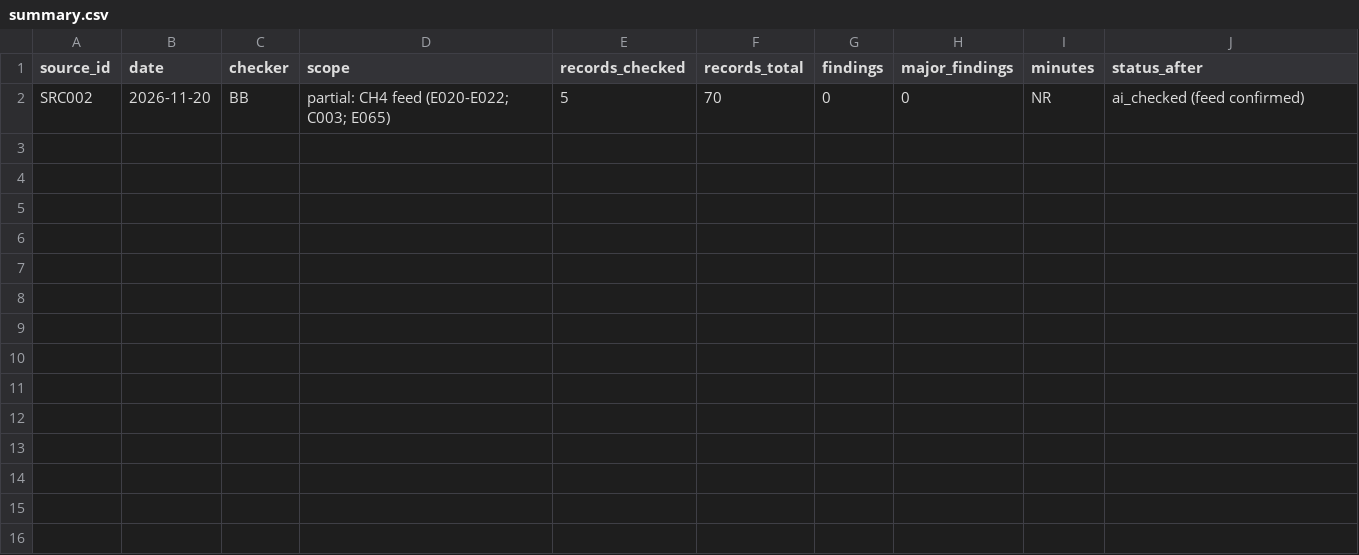
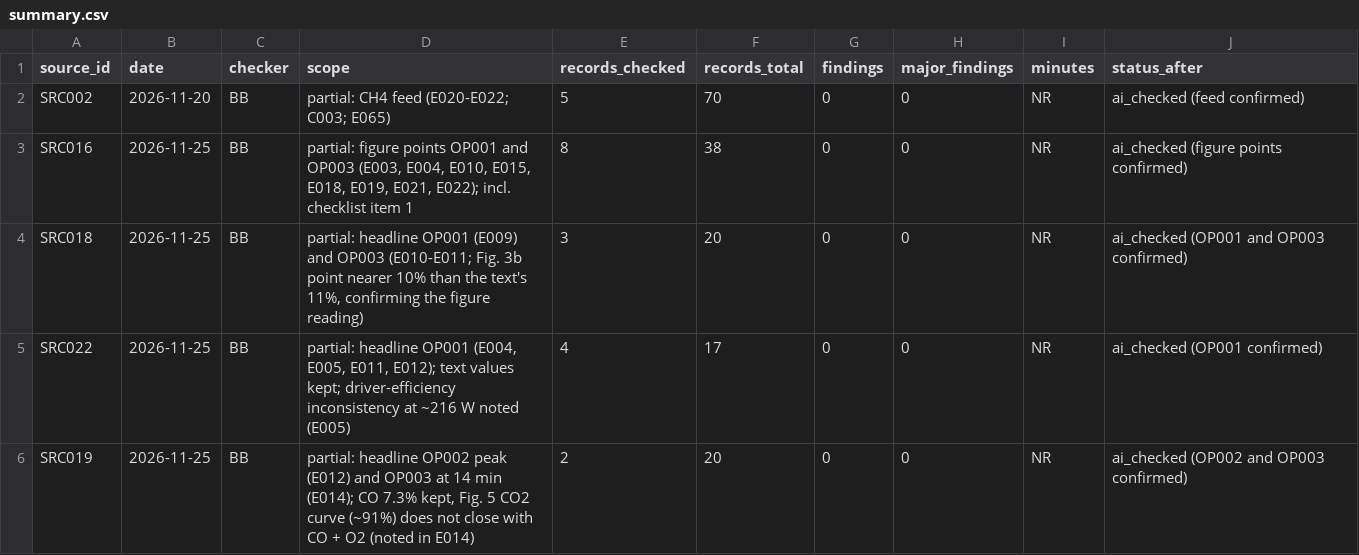
Before and after one commit to bulfinb/plasma-power-supply-constraints, a CSV file: human_checks/summary.csv, drawn as a sheet; the diff names each change by its address in the sheet, - before the commit and + after, or states it on an @@ line.

Commit message:
Human checks by BB (partial, headline points): Kiefer OP001/OP003, Bongers OP001/OP003, Renninger OP001, Girard-Sahun OP002/OP003, no corrections; CO2 figure: carbon-bed halos, duplicate Hecimovic 2023 point dropped (same torch as Kiefer), Table 2 regenerated; processing logs limited to extraction, checks and searches (figure/table/manuscript rows removed; rule added to workflow.md)

```diff
--- a/human_checks/summary.csv
+++ b/human_checks/summary.csv
+row 3: SRC016 | 2026-11-25 | BB | partial: figure points OP001 and OP003 (E003, E004, E010, E015, E018, E019, E021, E022); incl. checklist item 1 | 8 | 38 | 0 | 0 | NR | ai_checked (figure points confirmed)
+row 4: SRC018 | 2026-11-25 | BB | partial: headline OP001 (E009) and OP003 (E010-E011; Fig. 3b point nearer 10% than the text's 11%, confirming the figure reading) | 3 | 20 | 0 | 0 | NR | ai_checked (OP001 and OP003 confirmed)
+row 5: SRC022 | 2026-11-25 | BB | partial: headline OP001 (E004, E005, E011, E012); text values kept; driver-efficiency inconsistency at ~216 W noted (E005) | 4 | 17 | 0 | 0 | NR | ai_checked (OP001 confirmed)
+row 6: SRC019 | 2026-11-25 | BB | partial: headline OP002 peak (E012) and OP003 at 14 min (E014); CO 7.3% kept, Fig. 5 CO2 curve (~91%) does not close with CO + O2 (noted in E014) | 2 | 20 | 0 | 0 | NR | ai_checked (OP002 and OP003 confirmed)
```
Also changed, not shown: literature_co2_splitting/Bongers_PPP_2017_MW_CO2/outputs/evidence.csv, literature_co2_splitting/GirardSahun_CEJ_2022_GA_CarbonBed_CO2/outputs/evidence.csv, 20 other files.
